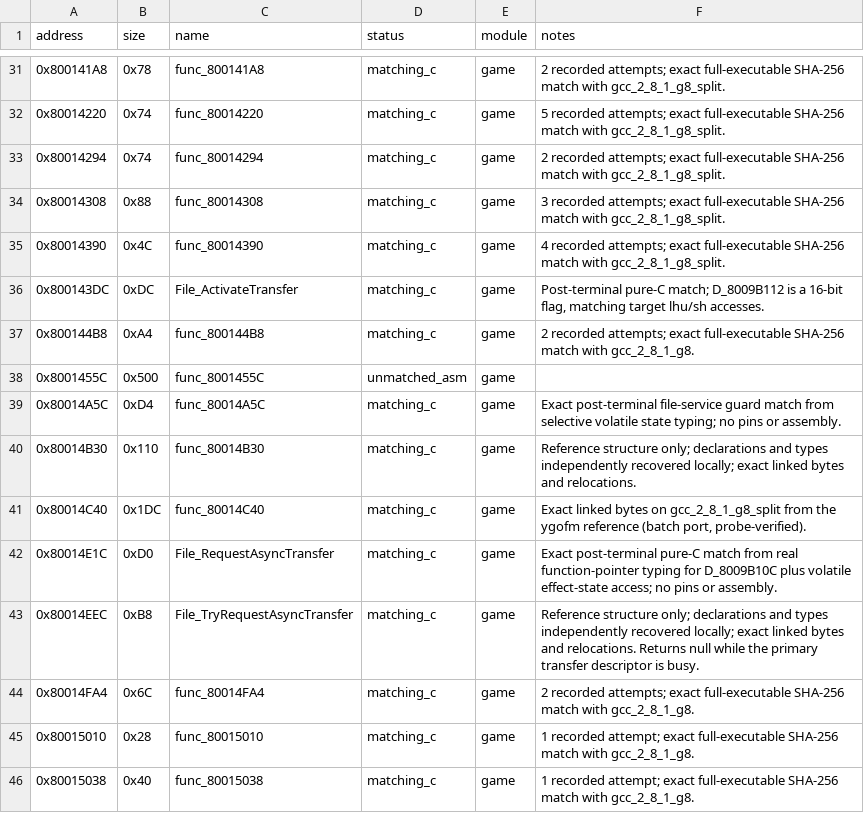
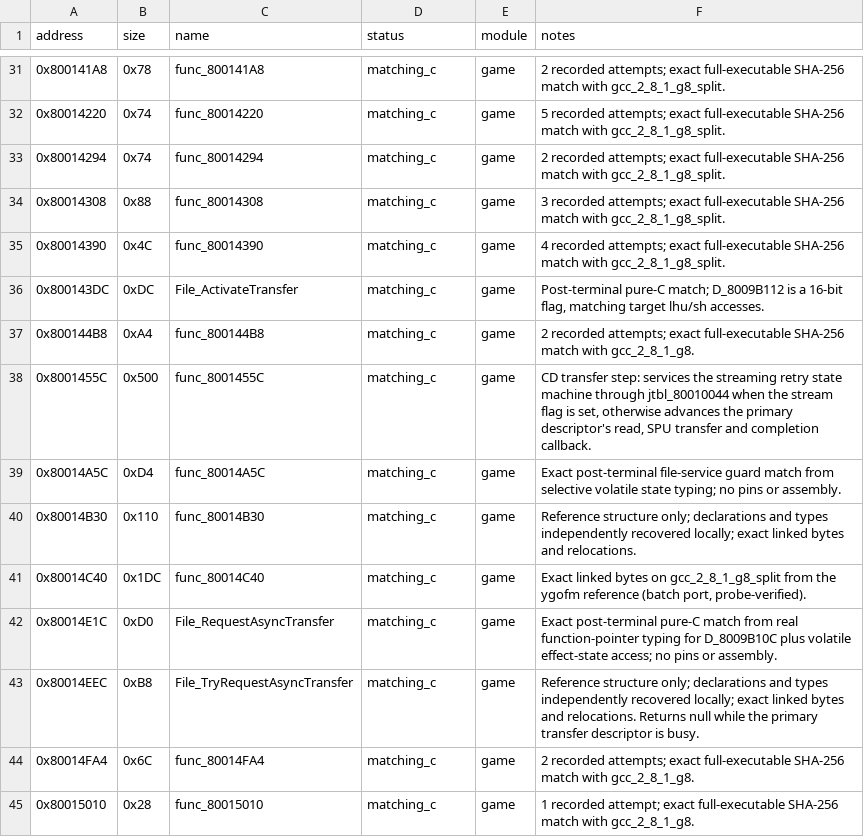
Before and after one commit to Unchiga/memories-decomp, a CSV file: config/slus_01411/functions.csv, drawn as a sheet; only a part is shown, gaps mark what is left out; the shorter side is filled out with more unchanged rows.

```diff
--- a/config/slus_01411/functions.csv
+++ b/config/slus_01411/functions.csv
@@ -37,3 +37,3 @@ address,size,name,status,module,notes
 0x800144B8,0xA4,func_800144B8,matching_c,game,2 recorded attempts; exact full-executable SHA-256 match with gcc_2_8_1_g8.
-0x8001455C,0x500,func_8001455C,unmatched_asm,game,
+0x8001455C,0x500,func_8001455C,matching_c,game,"CD transfer step: services the streaming retry state machine through jtbl_80010044 when the stream flag is set, otherwise advances the primary descriptor's read, SPU transfer and completion callback."
 0x80014A5C,0xD4,func_80014A5C,matching_c,game,Exact post-terminal file-service guard match from selective volatile state typing; no pins or assembly.
```
Also changed, not shown: config/slus_01411/external_attempts.csv, 3 other files.
